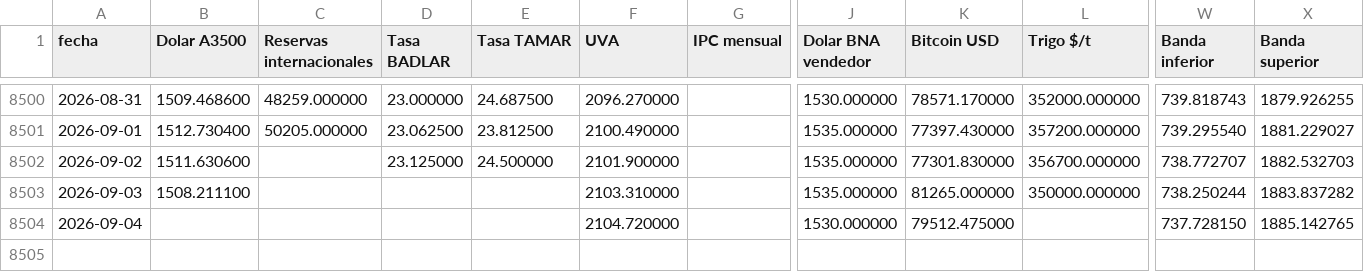
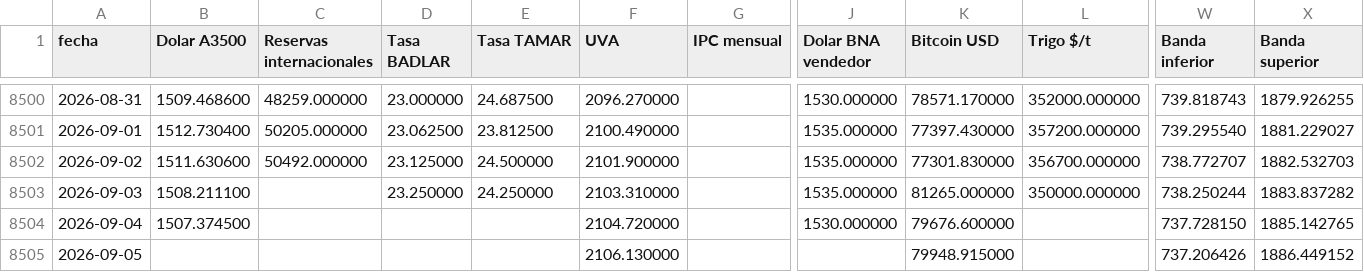
Before and after one commit to jamontedoro/panel-macro, a CSV file: datos/series.csv, drawn as a sheet; only a part is shown, gaps mark what is left out; rows hold the shown columns only; the diff names each change by its address in the sheet, - before the commit and + after, or states it on an @@ line.

```diff
--- a/datos/series.csv
+++ b/datos/series.csv
-C8502 (Reservas internacionales): (empty)
+C8502 (Reservas internacionales): 50492.000000
-D8503 (Tasa BADLAR): (empty)
+D8503 (Tasa BADLAR): 23.250000
-E8503 (Tasa TAMAR): (empty)
+E8503 (Tasa TAMAR): 24.250000
-B8504 (Dolar A3500): (empty)
+B8504 (Dolar A3500): 1507.374500
-K8504 (Bitcoin USD): 79512.475000
+K8504 (Bitcoin USD): 79676.600000
+row 8505: 2026-09-05 |  |  |  |  | 2106.130000 |  |  | 79948.915000 |  | 737.206426 | 1886.449152
```
Also changed, not shown: datos/control.csv, datos/incidencias.csv, 1 other file.
